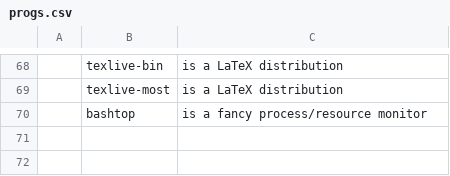
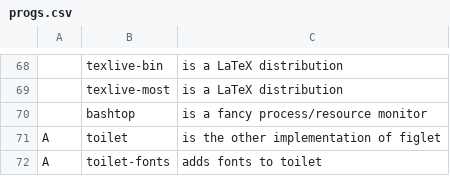
Before and after one commit to quadcerebrumal/LARBS, a CSV file: progs.csv, drawn as a sheet; only a part is shown, gaps mark what is left out; the diff names each change by its address in the sheet, - before the commit and + after, or states it on an @@ line.

Commit message:
Update progs.csv

```diff
--- a/progs.csv
+++ b/progs.csv
+row 71: A | toilet | is the other implementation of figlet
+row 72: A | toilet-fonts | adds fonts to toilet
```
